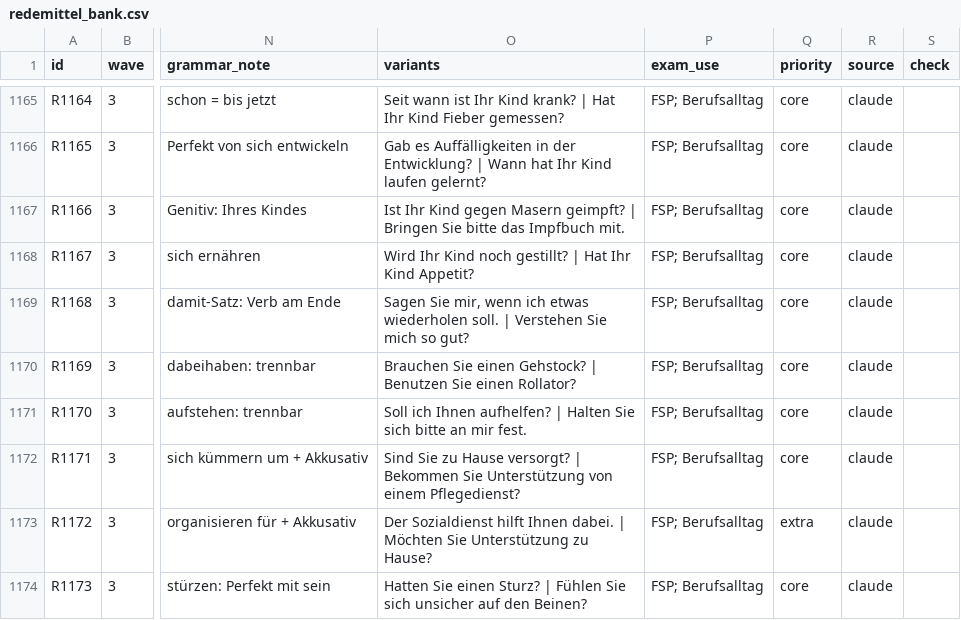
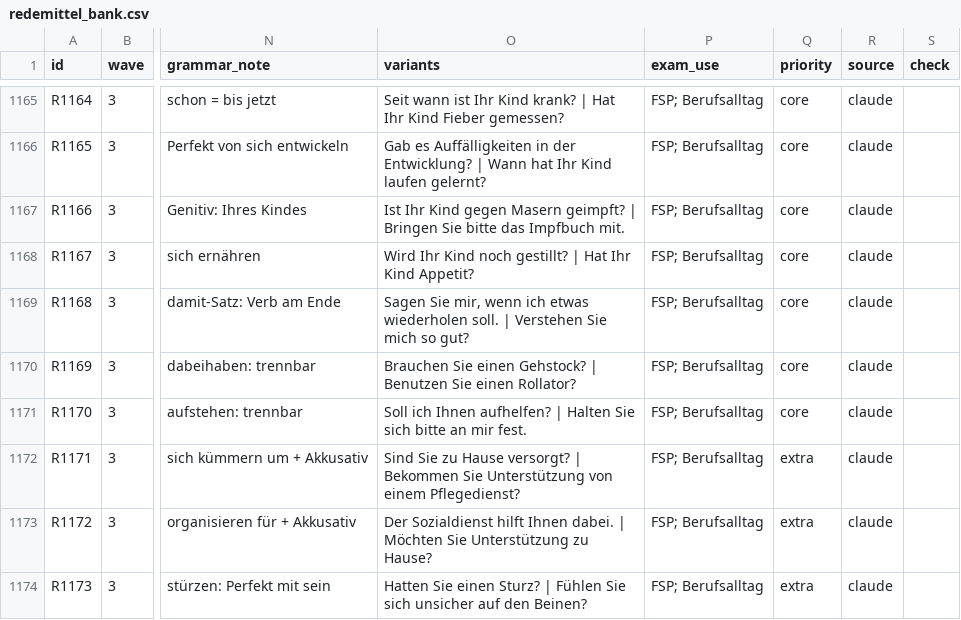
Before and after one commit to mdmedica786-code/german-vocab-analysis, a CSV file: vocab_bank/bank_final/redemittel_bank.csv, drawn as a sheet; only a part is shown, gaps mark what is left out; the diff covers the shown part only; the diff names each change by its address in the sheet, - before the commit and + after, or states it on an @@ line.

```diff
--- a/vocab_bank/bank_final/redemittel_bank.csv
+++ b/vocab_bank/bank_final/redemittel_bank.csv
-Q1172 (priority): core
+Q1172 (priority): extra
-Q1174 (priority): core
+Q1174 (priority): extra
```
Also changed, not shown: 72 edited cells elsewhere in this file, vocab_bank/bank_final/changes.csv, 18 other files.
